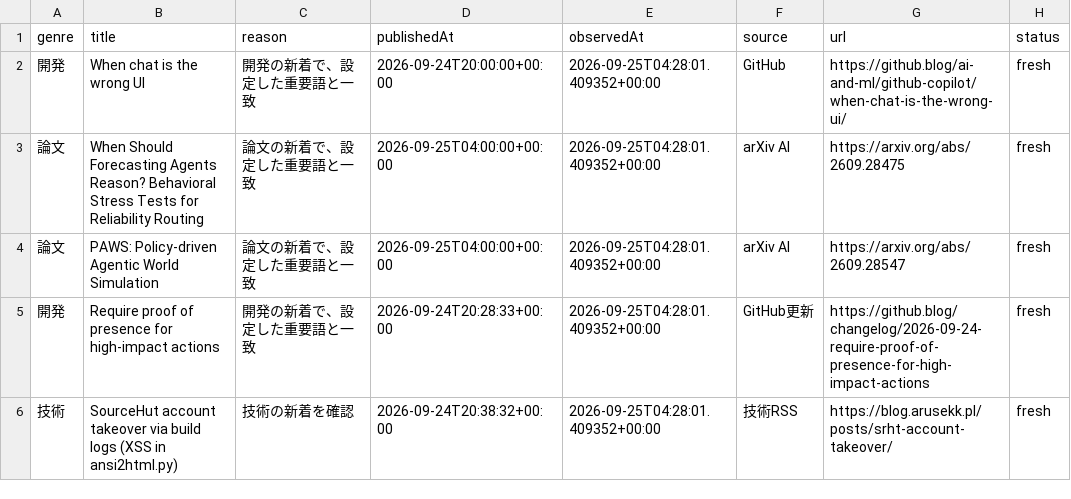
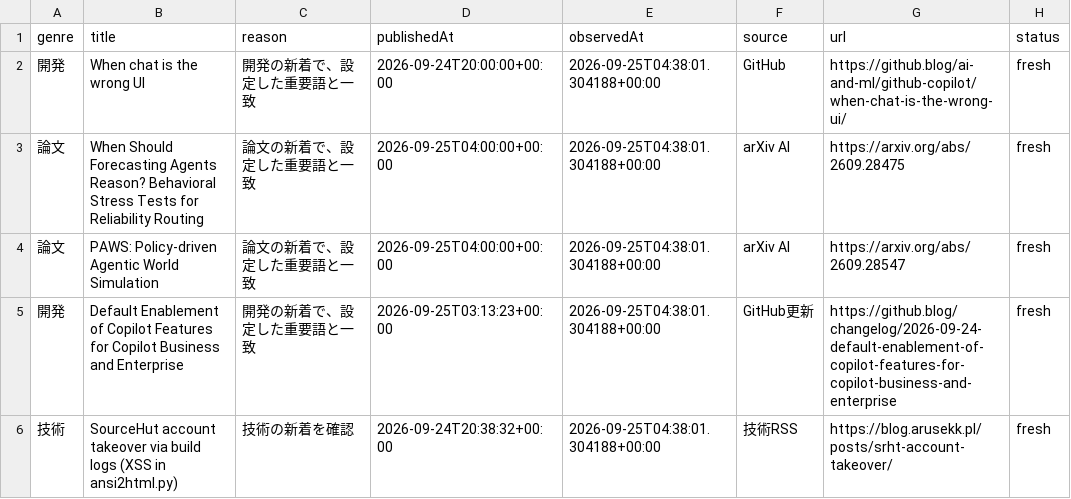
Before and after one commit to gouchin0326-source/codex-mobile-gate, a CSV file: latest/data/today.csv, drawn as a sheet.

```diff
--- a/latest/data/today.csv
+++ b/latest/data/today.csv
@@ -1,6 +1,6 @@
 genre,title,reason,publishedAt,observedAt,source,url,status
-開発,When chat is the wrong UI,開発の新着で、設定した重要語と一致,2026-09-24T20:00:00+00:00,2026-09-25T04:28:01.409352+00:00,GitHub,https://github.blog/ai-and-ml/github-copilot/when-chat-is-the-wrong-ui/,fresh
-論文,When Should Forecasting Agents Reason? Behavioral Stress Tests for Reliability Routing,論文の新着で、設定した重要語と一致,2026-09-25T04:00:00+00:00,2026-09-25T04:28:01.409352+00:00,arXiv AI,https://arxiv.org/abs/2609.28475,fresh
-論文,PAWS: Policy-driven Agentic World Simulation,論文の新着で、設定した重要語と一致,2026-09-25T04:00:00+00:00,2026-09-25T04:28:01.409352+00:00,arXiv AI,https://arxiv.org/abs/2609.28547,fresh
-開発,Require proof of presence for high-impact actions,開発の新着で、設定した重要語と一致,2026-09-24T20:28:33+00:00,2026-09-25T04:28:01.409352+00:00,GitHub更新,https://github.blog/changelog/2026-09-24-require-proof-of-presence-for-high-impact-actions,fresh
-技術,SourceHut account takeover via build logs (XSS in ansi2html.py),技術の新着を確認,2026-09-24T20:38:32+00:00,2026-09-25T04:28:01.409352+00:00,技術RSS,https://blog.arusekk.pl/posts/srht-account-takeover/,fresh
+開発,When chat is the wrong UI,開発の新着で、設定した重要語と一致,2026-09-24T20:00:00+00:00,2026-09-25T04:38:01.304188+00:00,GitHub,https://github.blog/ai-and-ml/github-copilot/when-chat-is-the-wrong-ui/,fresh
+論文,When Should Forecasting Agents Reason? Behavioral Stress Tests for Reliability Routing,論文の新着で、設定した重要語と一致,2026-09-25T04:00:00+00:00,2026-09-25T04:38:01.304188+00:00,arXiv AI,https://arxiv.org/abs/2609.28475,fresh
+論文,PAWS: Policy-driven Agentic World Simulation,論文の新着で、設定した重要語と一致,2026-09-25T04:00:00+00:00,2026-09-25T04:38:01.304188+00:00,arXiv AI,https://arxiv.org/abs/2609.28547,fresh
+開発,Default Enablement of Copilot Features for Copilot Business and Enterprise,開発の新着で、設定した重要語と一致,2026-09-25T03:13:23+00:00,2026-09-25T04:38:01.304188+00:00,GitHub更新,https://github.blog/changelog/2026-09-24-default-enablement-of-copilot-features-for-copilot-business-and-enterprise,fresh
+技術,SourceHut account takeover via build logs (XSS in ansi2html.py),技術の新着を確認,2026-09-24T20:38:32+00:00,2026-09-25T04:38:01.304188+00:00,技術RSS,https://blog.arusekk.pl/posts/srht-account-takeover/,fresh
```
Also changed, not shown: 9 other files.
